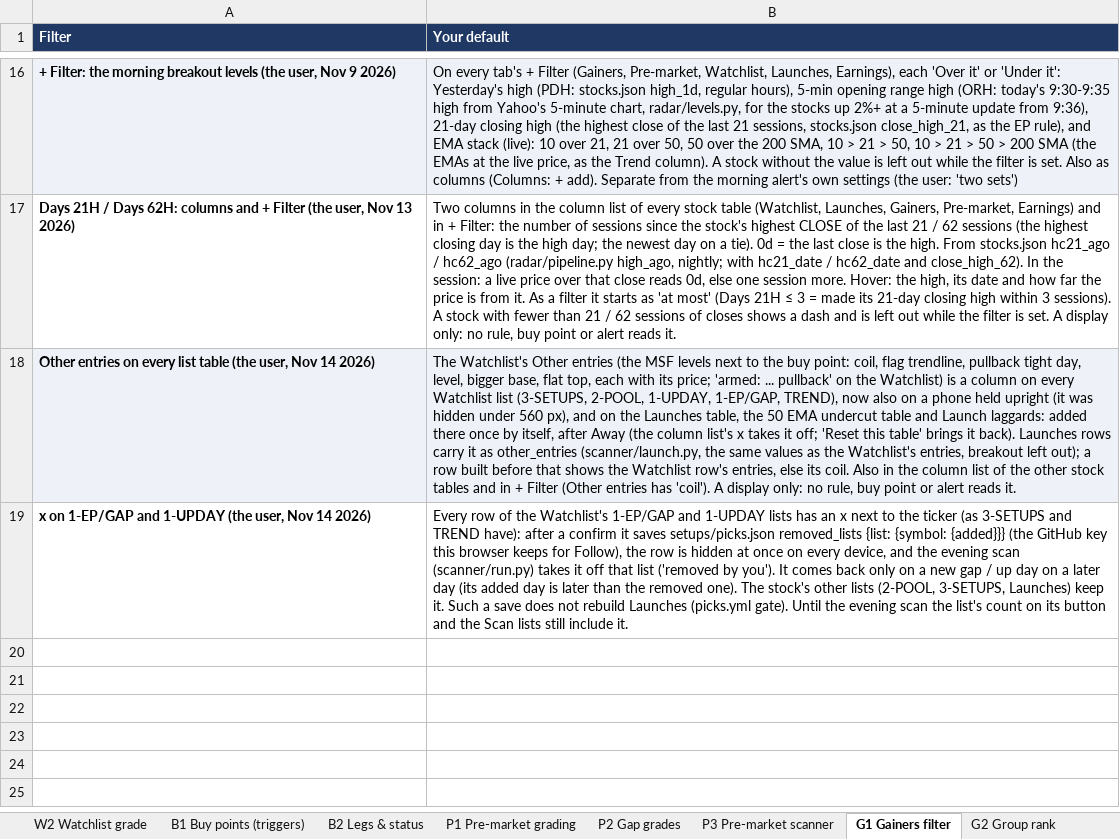
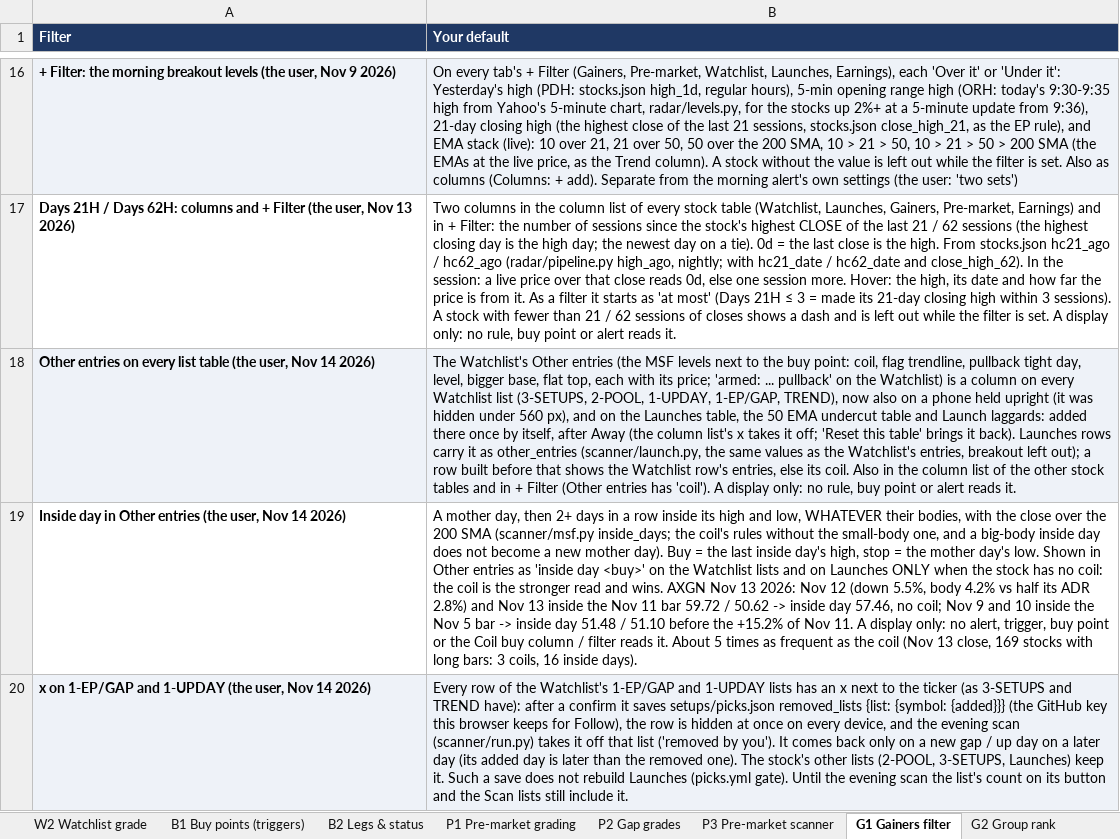
Before and after one commit to goattrader40-lgtm/radar-close-snapshots, an Excel workbook: rules/scanner_rules.xlsx, sheet G1 Gainers filter, drawn as a sheet; only a part is shown, gaps mark what is left out; values as stored, in another font and other column widths than the file's, no borders; addresses are those after the commit; the diff names each change by its address in the sheet, - before the commit and + after, or states it on an @@ line.

```diff
--- a/rules/scanner_rules.xlsx (sheet G1 Gainers filter)
+++ b/rules/scanner_rules.xlsx (sheet G1 Gainers filter)
+row 19: Inside day in Other entries (the user, Nov 14 2026) | A mother day, then 2+ days in a row inside its high and low, WHATEVER their bodies, with the close over the 200 SMA (scanner/msf.py inside_days; the coil's rules without the small-body one, and a big-body inside day does not become a new mother day). Buy = the last inside day's high, stop = the mother day's low. Shown in Other entries as 'inside day <buy>' on the Watchlist lists and on Launches ONLY when the stock has no coil: the coil is the stronger read and wins. AXGN Nov 13 2026: Nov 12 (down 5.5%, body 4.2% vs half its ADR 2.8%) and Nov 13 inside the Nov 11 bar 59.72 / 50.62 -> inside day 57.46, no coil; Nov 9 and 10 inside the Nov 5 bar -> inside day 51.48 / 51.10 before the +15.2% of Nov 11. A display only: no alert, trigger, buy point or the Coil buy column / filter reads it. About 5 times as frequent as the coil (Nov 13 close, 169 stocks with long bars: 3 coils, 16 inside days).
-A20:B20 fill: none
+A20:B20 fill: #EEF2F8
```
Also changed, not shown: 6 other files.
